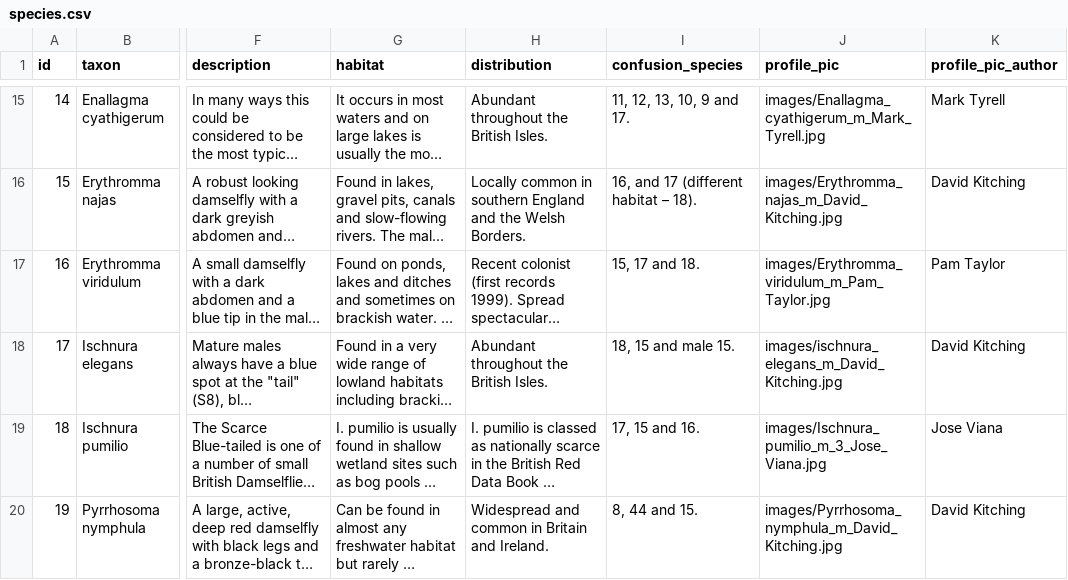
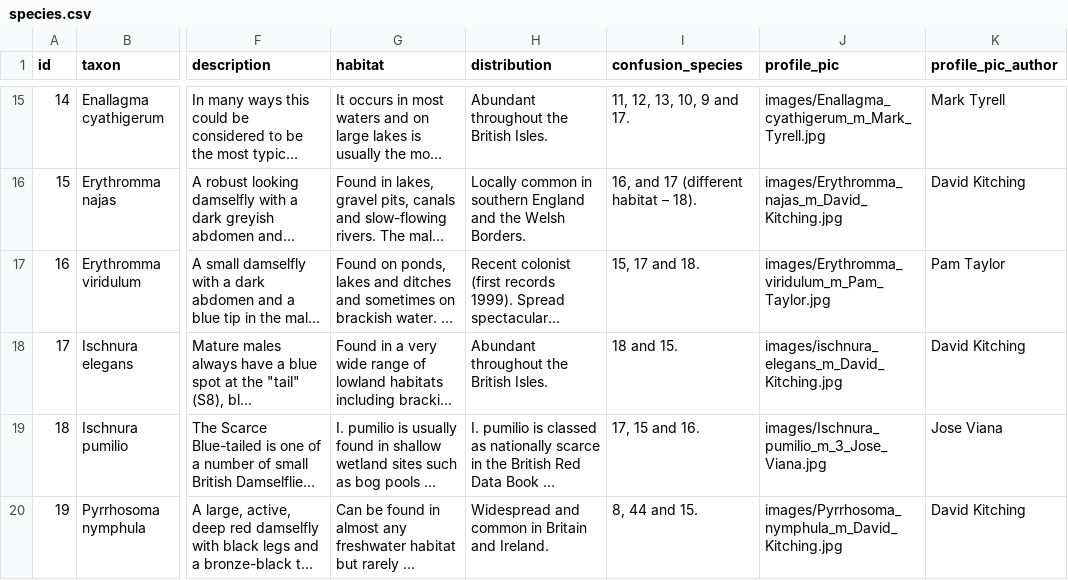
Before and after one commit to NERC-CEH/irecord-dragonflies-app, a CSV file: src/data/raw/species.csv, drawn as a sheet; only a part is shown, gaps mark what is left out; long unchanged cells end in …; the diff names each change by its address in the sheet, - before the commit and + after, or states it on an @@ line.

```diff
--- a/src/data/raw/species.csv
+++ b/src/data/raw/species.csv
-I18 (confusion_species): 18, 15 and male 15.
+I18 (confusion_species): 18 and 15.
```
Also changed, not shown: 6 other files.
